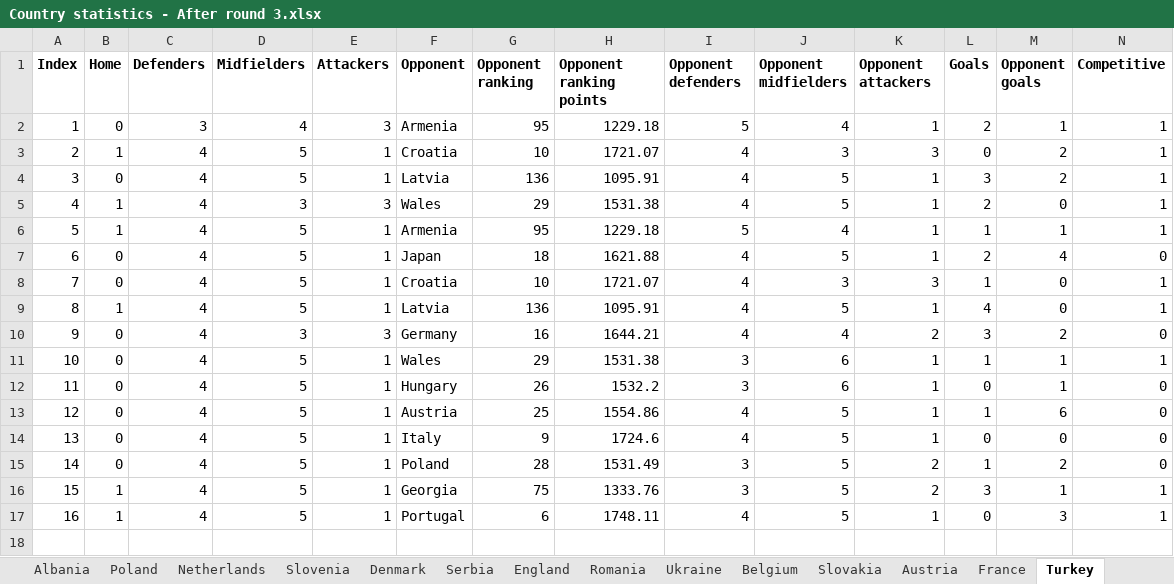
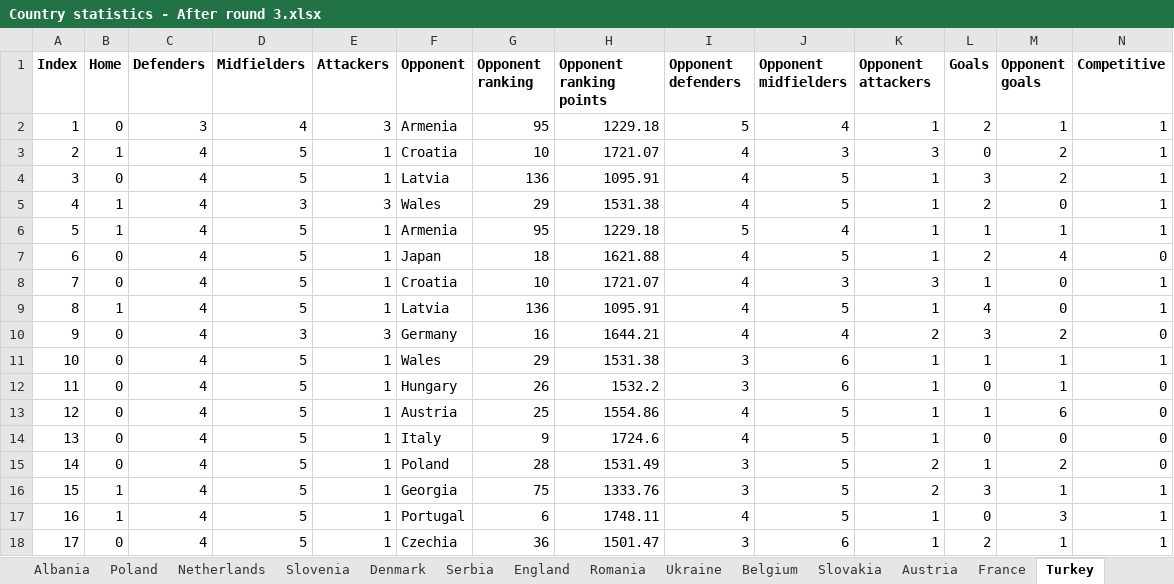
Before and after one commit to lalutir/Football-match-predictions, an Excel workbook: Football match predictions/Statistics/Country statistics - After round 3.xlsx, sheet Turkey, drawn as a sheet; only a part is shown; values as stored, in another font and other column widths than the file's, no borders; rows hold the shown columns only; the diff names each change by its address in the sheet, - before the commit and + after, or states it on an @@ line.

```diff
--- a/Football match predictions/Statistics/Country statistics - After round 3.xlsx (sheet Turkey)
+++ b/Football match predictions/Statistics/Country statistics - After round 3.xlsx (sheet Turkey)
+row 18: 17 | 0 | 4 | 5 | 1 | Czechia | 36 | 1501.47 | 3 | 6 | 1 | 2 | 1 | 1
```
Also changed, not shown: sheet Georgia, sheet Ukraine, sheet Slovakia, sheet Romania, sheet Czechia, sheet Belgium, 1 more sheet, 14 other files.
